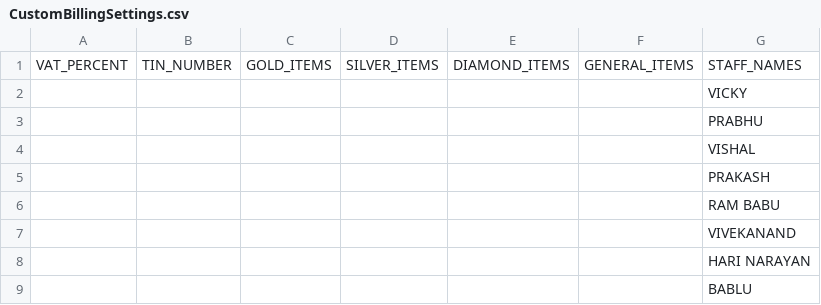
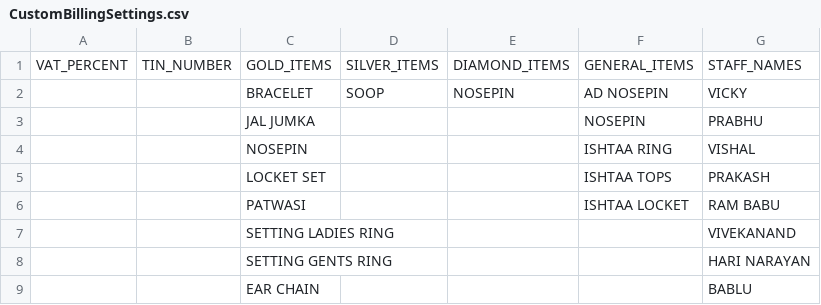
Before and after one commit to abhikiki/apnabilling, a CSV file: mortgage/src/main/resources/CustomBillingSettings.csv, drawn as a sheet; removed rows and columns are numbered as before the commit, all else as after; the diff names each change by its address in the sheet, - before the commit and + after, or states it on an @@ line.

Commit message:
Added validation for the data container

```diff
--- a/mortgage/src/main/resources/CustomBillingSettings.csv
+++ b/mortgage/src/main/resources/CustomBillingSettings.csv
-row 2:  |  |  |  |  |  | VICKY
-row 3:  |  |  |  |  |  | PRABHU
-row 4:  |  |  |  |  |  | VISHAL
-row 5:  |  |  |  |  |  | PRAKASH
-row 6:  |  |  |  |  |  | RAM BABU
-row 7:  |  |  |  |  |  | VIVEKANAND
-row 8:  |  |  |  |  |  | HARI NARAYAN
-row 9:  |  |  |  |  |  | BABLU
+row 2:  |  | BRACELET | SOOP | NOSEPIN | AD NOSEPIN | VICKY
+row 3:  |  | JAL JUMKA |  |  | NOSEPIN | PRABHU
+row 4:  |  | NOSEPIN |  |  | ISHTAA RING | VISHAL
+row 5:  |  | LOCKET SET |  |  | ISHTAA TOPS | PRAKASH
+row 6:  |  | PATWASI |  |  | ISHTAA LOCKET | RAM BABU
+row 7:  |  | SETTING LADIES RING |  |  |  | VIVEKANAND
+row 8:  |  | SETTING GENTS RING |  |  |  | HARI NARAYAN
+row 9:  |  | EAR CHAIN |  |  |  | BABLU
```
Also changed, not shown: 4 other files.
